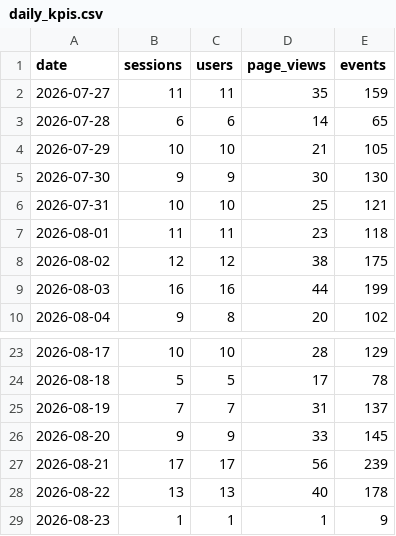
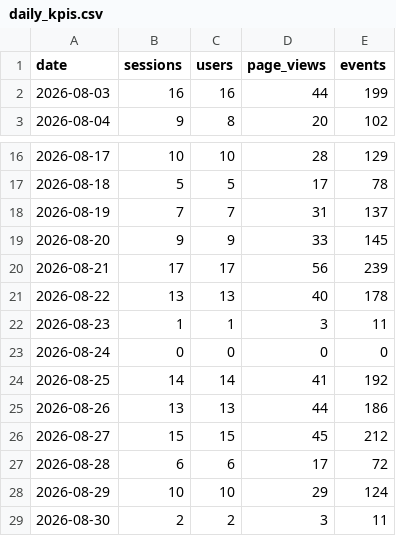
Before and after one commit to damondrc/ga4-reporting-automation, a CSV file: data/public/daily_kpis.csv, drawn as a sheet; only a part is shown, gaps mark what is left out.

```diff
--- a/data/public/daily_kpis.csv
+++ b/data/public/daily_kpis.csv
@@ -1,9 +1,2 @@
 date,sessions,users,page_views,events
-2026-07-27,11,11,35,159
-2026-07-28,6,6,14,65
-2026-07-29,10,10,21,105
-2026-07-30,9,9,30,130
-2026-07-31,10,10,25,121
-2026-08-01,11,11,23,118
-2026-08-02,12,12,38,175
 2026-08-03,16,16,44,199
@@ -28,2 +21,9 @@ date,sessions,users,page_views,events
 2026-08-22,13,13,40,178
-2026-08-23,1,1,1,9
+2026-08-23,1,1,3,11
+2026-08-24,0,0,0,0
+2026-08-25,14,14,41,192
+2026-08-26,13,13,44,186
+2026-08-27,15,15,45,212
+2026-08-28,6,6,17,72
+2026-08-29,10,10,29,124
+2026-08-30,2,2,3,11
```
Also changed, not shown: data/public/funnel.csv, report/data/daily_overview.csv, 11 other files.
